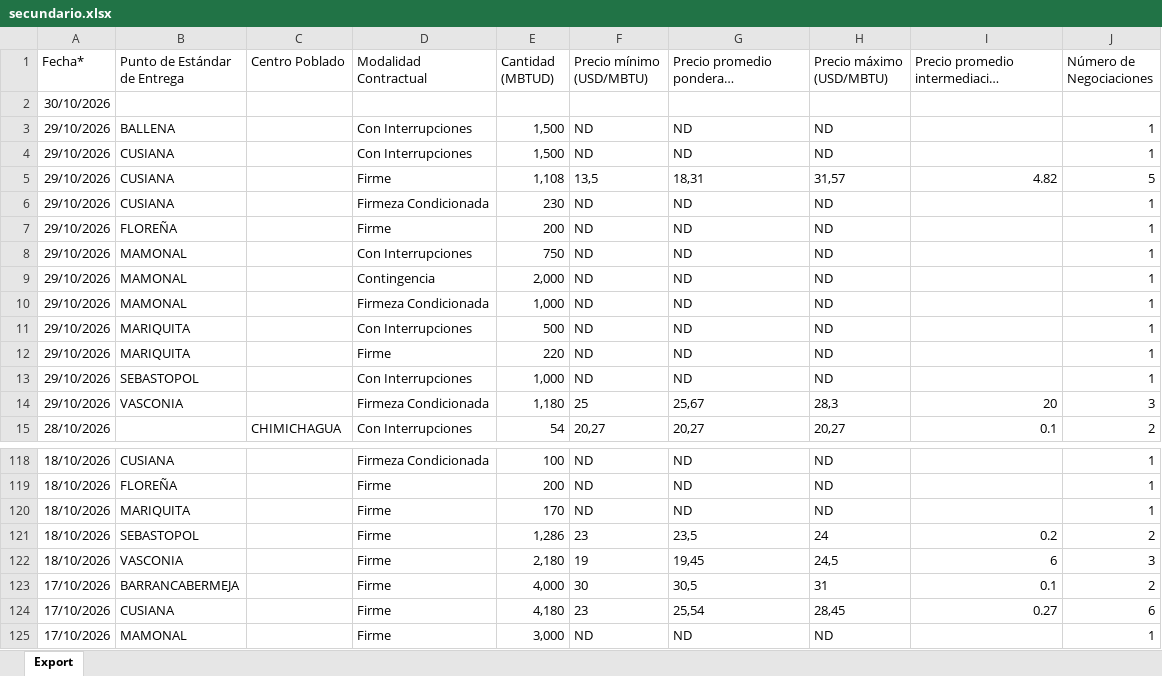
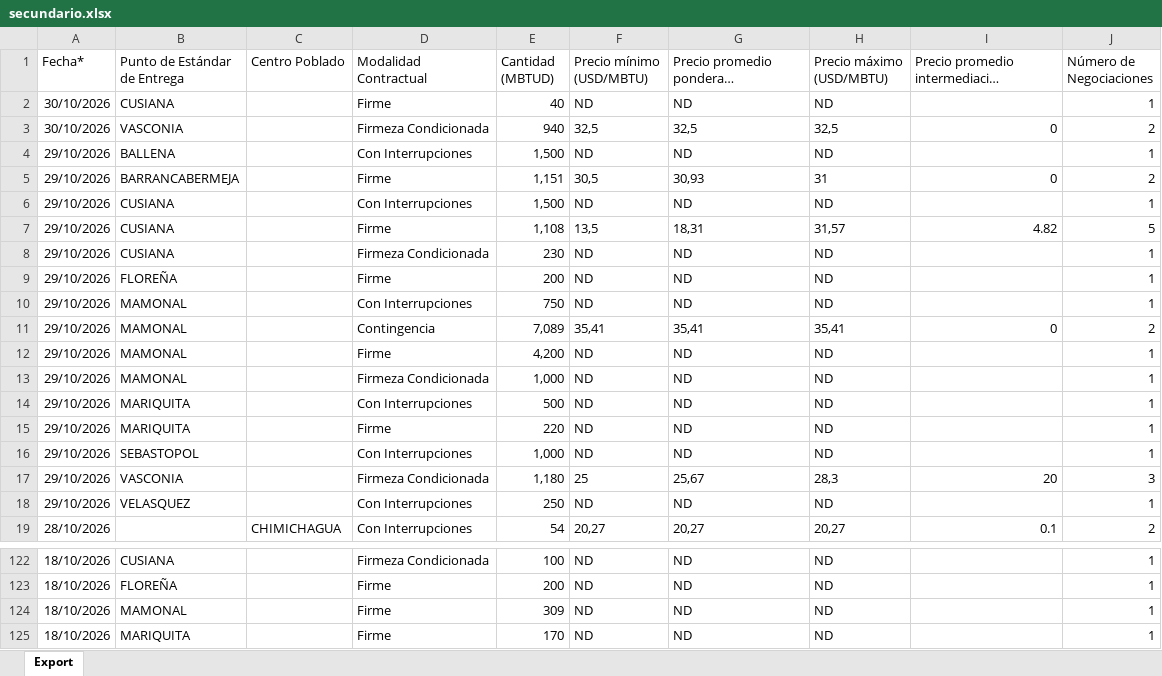
Before and after one commit to NicolMckinly/MercadoElectrico, an Excel workbook: reporte-gas/datos/secundario.xlsx, sheet Export, drawn as a sheet; only a part is shown, gaps mark what is left out; the shorter side is filled out with more unchanged rows; long unchanged cells end in …; values as stored, in another font and other column widths than the file's, no borders; removed rows and columns are numbered as before the commit, all else as after; the diff names each change by its address in the sheet, - before the commit and + after, or states it on an @@ line.

```diff
--- a/reporte-gas/datos/secundario.xlsx (sheet Export)
+++ b/reporte-gas/datos/secundario.xlsx (sheet Export)
-row 2: 30/10/2026
+row 2: 30/10/2026 | CUSIANA |  | Firme | 40 | ND | ND | ND |  | 1
+row 3: 30/10/2026 | VASCONIA |  | Firmeza Condicionada | 940 | 32,5 | 32,5 | 32,5 | 0 | 2
+row 5: 29/10/2026 | BARRANCABERMEJA |  | Firme | 1,151 | 30,5 | 30,93 | 31 | 0 | 2
+row 11: 29/10/2026 | MAMONAL |  | Contingencia | 7,089 | 35,41 | 35,41 | 35,41 | 0 | 2
-D12 (Modalidad Contractual): Contingencia
+D12 (Modalidad Contractual): Firme
-E12 (Cantidad (MBTUD)): 2,000
+E12 (Cantidad (MBTUD)): 4,200
+row 18: 29/10/2026 | VELASQUEZ |  | Con Interrupciones | 250 | ND | ND | ND |  | 1
+row 124: 18/10/2026 | MAMONAL |  | Firme | 309 | ND | ND | ND |  | 1
```
Also changed, not shown: reporte-gas/datos/puntos.xlsx.
